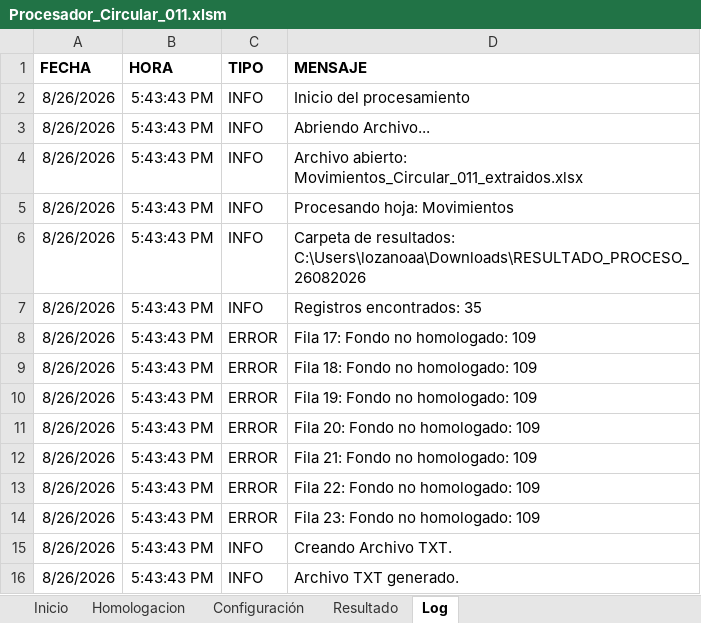
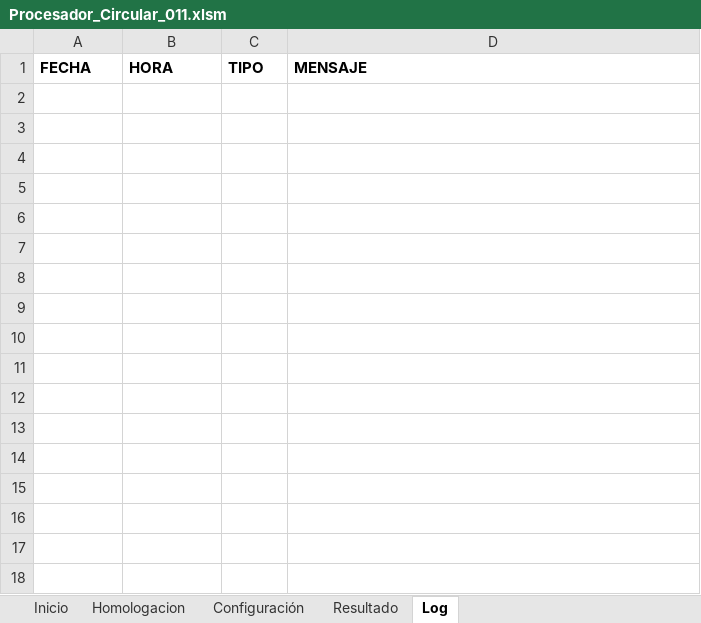
Before and after one commit to angelreaper/Ciruclar_011, an Excel workbook: Procesador_Circular_011.xlsm, sheet Log, drawn as a sheet; values as stored, in another font and other column widths than the file's, no borders; the diff names each change by its address in the sheet, - before the commit and + after, or states it on an @@ line.

Commit message:
feat(contrapartida):Se genera flujo contrapartida para cada registro.

```diff
--- a/Procesador_Circular_011.xlsm (sheet Log)
+++ b/Procesador_Circular_011.xlsm (sheet Log)
-row 2: 8/26/2026 | 5:43:43 PM | INFO | Inicio del procesamiento
-row 3: 8/26/2026 | 5:43:43 PM | INFO | Abriendo Archivo...
-row 4: 8/26/2026 | 5:43:43 PM | INFO | Archivo abierto: Movimientos_Circular_011_extraidos.xlsx
-row 5: 8/26/2026 | 5:43:43 PM | INFO | Procesando hoja: Movimientos
-row 6: 8/26/2026 | 5:43:43 PM | INFO | Carpeta de resultados: C:\Users\lozanoaa\Downloads\RESULTADO_PROCESO_26082026
-row 7: 8/26/2026 | 5:43:43 PM | INFO | Registros encontrados: 35
-row 8: 8/26/2026 | 5:43:43 PM | ERROR | Fila 17: Fondo no homologado: 109
-row 9: 8/26/2026 | 5:43:43 PM | ERROR | Fila 18: Fondo no homologado: 109
-row 10: 8/26/2026 | 5:43:43 PM | ERROR | Fila 19: Fondo no homologado: 109
-row 11: 8/26/2026 | 5:43:43 PM | ERROR | Fila 20: Fondo no homologado: 109
-row 12: 8/26/2026 | 5:43:43 PM | ERROR | Fila 21: Fondo no homologado: 109
-row 13: 8/26/2026 | 5:43:43 PM | ERROR | Fila 22: Fondo no homologado: 109
-row 14: 8/26/2026 | 5:43:43 PM | ERROR | Fila 23: Fondo no homologado: 109
-row 15: 8/26/2026 | 5:43:43 PM | INFO | Creando Archivo TXT.
-row 16: 8/26/2026 | 5:43:43 PM | INFO | Archivo TXT generado.
```
Also changed, not shown: sheet Resultado, sheet Homologacion, sheet Inicio, charts or pictures.
